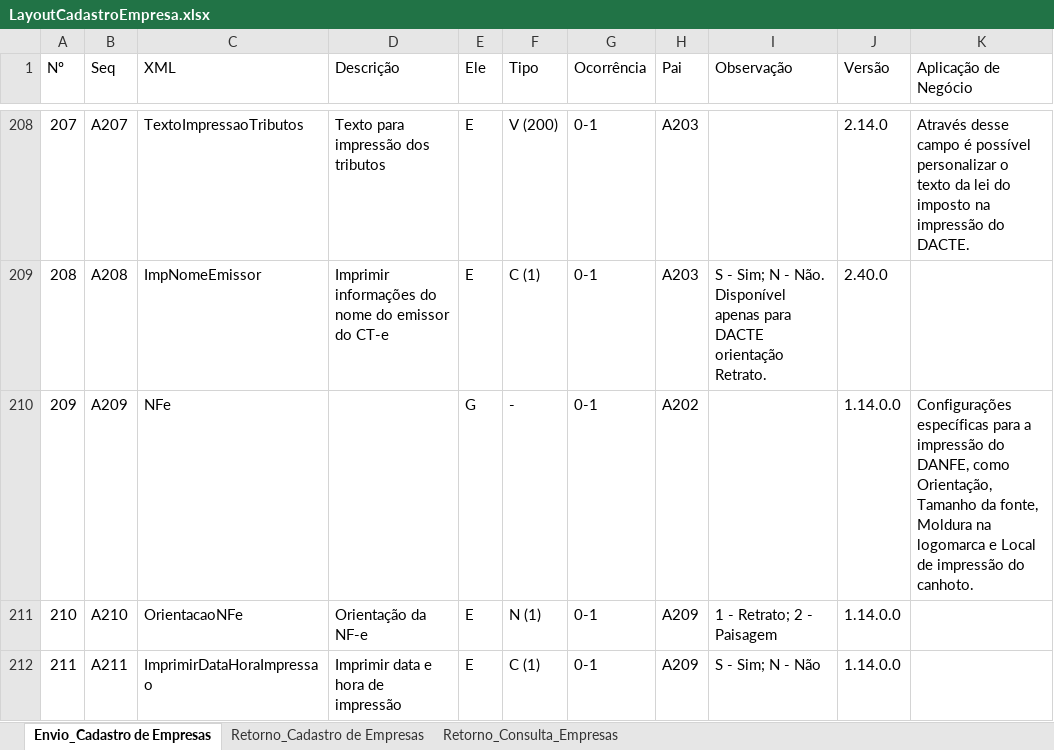
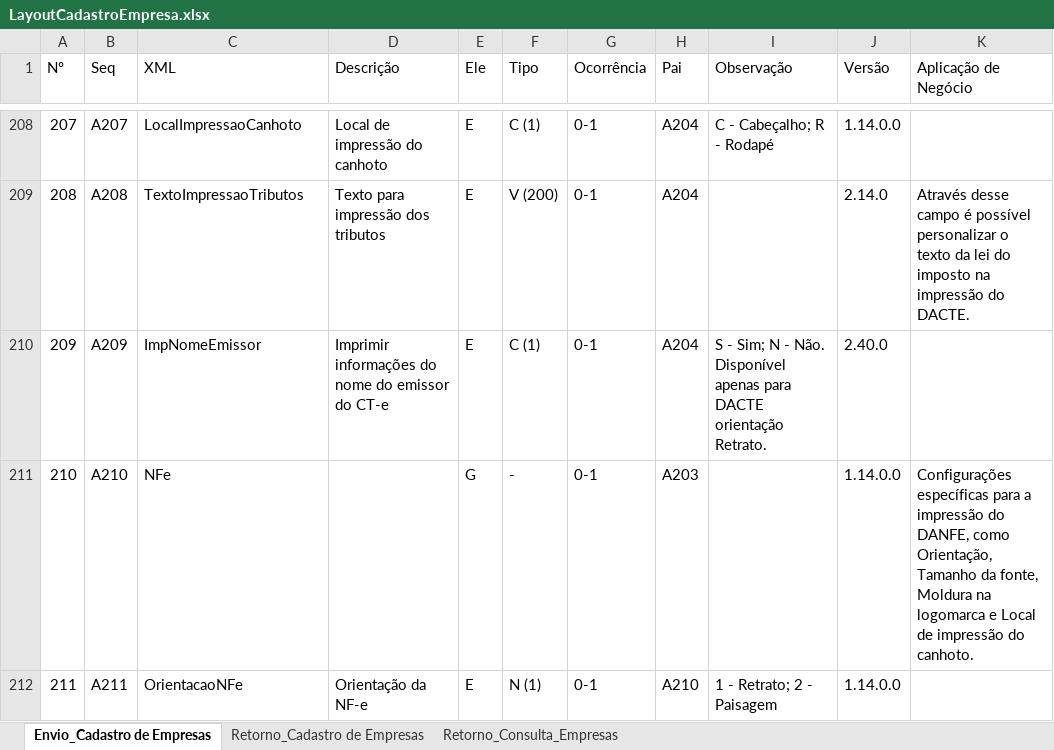
Before and after one commit to migrate-company/integracao-InvoiCy-BR, an Excel workbook: Cadastro de empresa/Layouts/LayoutCadastroEmpresa.xlsx, sheet Envio_Cadastro de Empresas, drawn as a sheet; only a part is shown, gaps mark what is left out; values as stored, in another font and other column widths than the file's, no cell formats; conditional formats not drawn; the diff covers the shown part only; the diff names each change by its address in the sheet, - before the commit and + after, or states it on an @@ line.

```diff
--- a/Cadastro de empresa/Layouts/LayoutCadastroEmpresa.xlsx (sheet Envio_Cadastro de Empresas)
+++ b/Cadastro de empresa/Layouts/LayoutCadastroEmpresa.xlsx (sheet Envio_Cadastro de Empresas)
-C208 (XML): TextoImpressaoTributos
+C208 (XML): LocalImpressaoCanhoto
-D208 (Descrição): Texto para impressão dos tributos
+D208 (Descrição): Local de impressão do canhoto
-F208 (Tipo): V (200)
+F208 (Tipo): C (1)
-H208:H209 (Pai): A203
+H208:H209 (Pai): A204
-I208 (Observação): (empty)
+I208 (Observação): C - Cabeçalho; R - Rodapé
-J208 (Versão): 2.14.0
+J208 (Versão): 1.14.0.0
-K208 (Aplicação de Negócio): Através desse campo é possível personalizar o texto da lei do imposto na impressão do DACTE.
+K208 (Aplicação de Negócio): (empty)
-C209 (XML): ImpNomeEmissor
+C209 (XML): TextoImpressaoTributos
-D209 (Descrição): Imprimir informações do nome do emissor do CT-e
+D209 (Descrição): Texto para impressão dos tributos
-F209 (Tipo): C (1)
+F209 (Tipo): V (200)
-I209 (Observação): S - Sim; N - Não. Disponível apenas para DACTE orientação Retrato.
+I209 (Observação): (empty)
-J209 (Versão): 2.40.0
+J209 (Versão): 2.14.0
-K209 (Aplicação de Negócio): (empty)
+K209 (Aplicação de Negócio): Através desse campo é possível personalizar o texto da lei do imposto na impressão do DACTE.
-C210 (XML): NFe
+C210 (XML): ImpNomeEmissor
-D210 (Descrição): (empty)
+D210 (Descrição): Imprimir informações do nome do emissor do CT-e
-E210 (Ele): G
+E210 (Ele): E
-F210 (Tipo): -
+F210 (Tipo): C (1)
-H210 (Pai): A202
+H210 (Pai): A204
-I210 (Observação): (empty)
+I210 (Observação): S - Sim; N - Não. Disponível apenas para DACTE orientação Retrato.
-J210 (Versão): 1.14.0.0
+J210 (Versão): 2.40.0
-K210 (Aplicação de Negócio): Configurações específicas para a impressão do DANFE, como Orientação, Tamanho da fonte, Moldura na logomarca e Local de impressão do canhoto.
+K210 (Aplicação de Negócio): (empty)
-C211 (XML): OrientacaoNFe
+C211 (XML): NFe
-D211 (Descrição): Orientação da NF-e
+D211 (Descrição): (empty)
-E211 (Ele): E
+E211 (Ele): G
-F211 (Tipo): N (1)
+F211 (Tipo): -
-H211 (Pai): A209
+H211 (Pai): A203
-I211 (Observação): 1 - Retrato; 2 - Paisagem
+I211 (Observação): (empty)
-K211 (Aplicação de Negócio): (empty)
+K211 (Aplicação de Negócio): Configurações específicas para a impressão do DANFE, como Orientação, Tamanho da fonte, Moldura na logomarca e Local de impressão do canhoto.
-C212 (XML): ImprimirDataHoraImpressao
+C212 (XML): OrientacaoNFe
-D212 (Descrição): Imprimir data e hora de impressão
+D212 (Descrição): Orientação da NF-e
-F212 (Tipo): C (1)
+F212 (Tipo): N (1)
-H212 (Pai): A209
+H212 (Pai): A210
-I212 (Observação): S - Sim; N - Não
+I212 (Observação): 1 - Retrato; 2 - Paisagem
```
Also changed, not shown: 2 added rows, 1 removed row and 393 edited cells elsewhere in this sheet, cell formats, formulas that keep their value.
